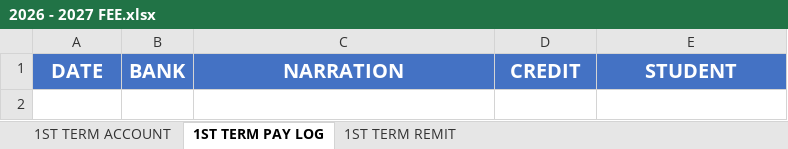
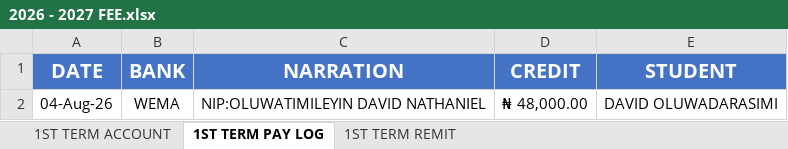
Before and after one commit to kbischool/kbis-records, an Excel workbook: source/2026 - 2027 FEE.xlsx, sheet 1ST TERM PAY LOG, drawn as a sheet; values as stored, in another font and other column widths than the file's, no borders; the diff names each change by its address in the sheet, - before the commit and + after, or states it on an @@ line.

```diff
--- a/source/2026 - 2027 FEE.xlsx (sheet 1ST TERM PAY LOG)
+++ b/source/2026 - 2027 FEE.xlsx (sheet 1ST TERM PAY LOG)
+row 2: 04-Aug-26 | WEMA | NIP:OLUWATIMILEYIN DAVID NATHANIEL | ₦ 48,000.00 | DAVID OLUWADARASIMI
```
Also changed, not shown: sheet 1ST TERM ACCOUNT, source/INVOICE.xlsx, 4 other files.
